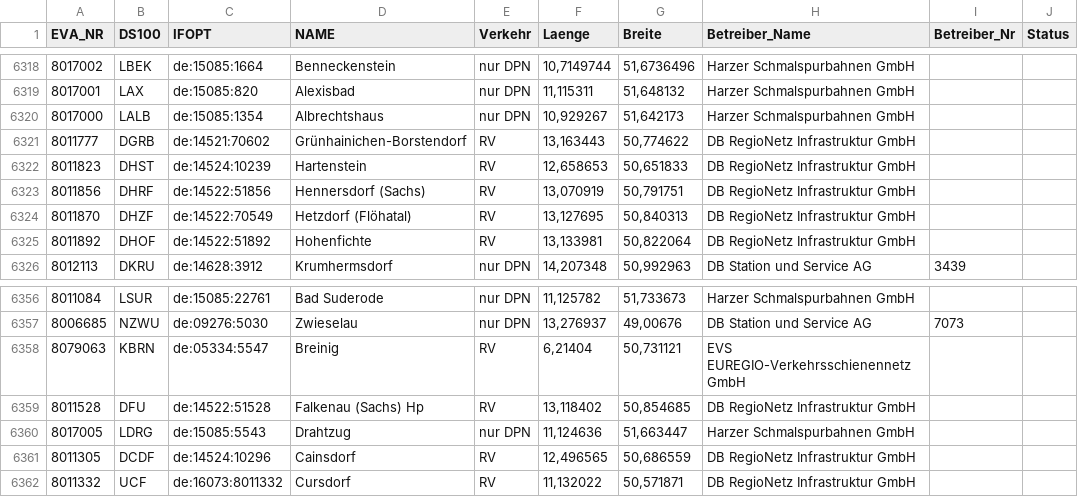
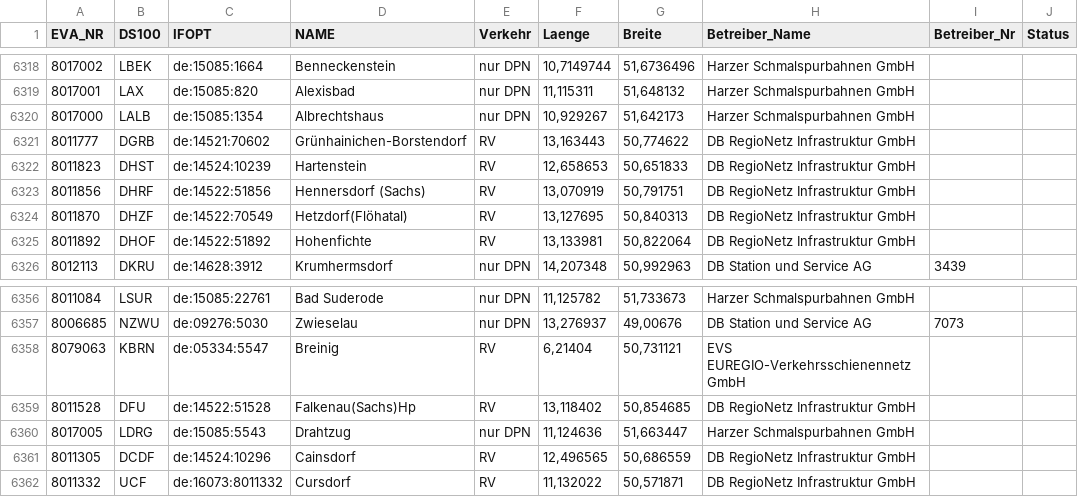
Before and after one commit to nichtLehdev/nimby_circulation, a CSV file: data/stations.csv, drawn as a sheet; only a part is shown, gaps mark what is left out.

```diff
--- a/data/stations.csv
+++ b/data/stations.csv
@@ -6323,3 +6323,3 @@ EVA_NR;DS100;IFOPT;NAME;Verkehr;Laenge;Breite;Betreiber_Name;Betreiber_Nr;Status
 8011856;DHRF;de:14522:51856;Hennersdorf (Sachs);RV;13,070919;50,791751;DB RegioNetz Infrastruktur GmbH;;
-8011870;DHZF;de:14522:70549;Hetzdorf (Flöhatal);RV;13,127695;50,840313;DB RegioNetz Infrastruktur GmbH;;
+8011870;DHZF;de:14522:70549;Hetzdorf(Flöhatal);RV;13,127695;50,840313;DB RegioNetz Infrastruktur GmbH;;
 8011892;DHOF;de:14522:51892;Hohenfichte;RV;13,133981;50,822064;DB RegioNetz Infrastruktur GmbH;;
@@ -6358,3 +6358,3 @@ EVA_NR;DS100;IFOPT;NAME;Verkehr;Laenge;Breite;Betreiber_Name;Betreiber_Nr;Status
 8079063;KBRN;de:05334:5547;Breinig;RV;6,21404;50,731121;EVS EUREGIO-Verkehrsschienennetz GmbH;;
-8011528;DFU;de:14522:51528;Falkenau (Sachs) Hp;RV;13,118402;50,854685;DB RegioNetz Infrastruktur GmbH;;
+8011528;DFU;de:14522:51528;Falkenau(Sachs)Hp;RV;13,118402;50,854685;DB RegioNetz Infrastruktur GmbH;;
 8017005;LDRG;de:15085:5543;Drahtzug;nur DPN;11,124636;51,663447;Harzer Schmalspurbahnen GmbH;;
```
Also changed, not shown: 4 other files.
